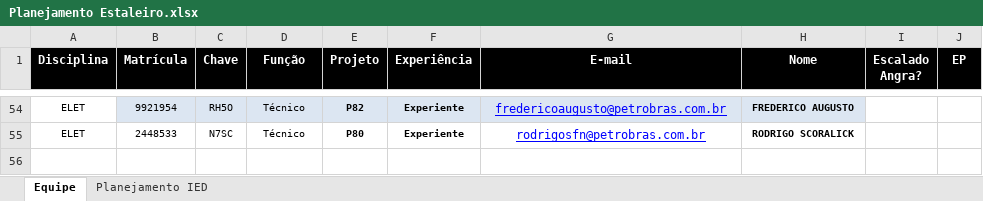
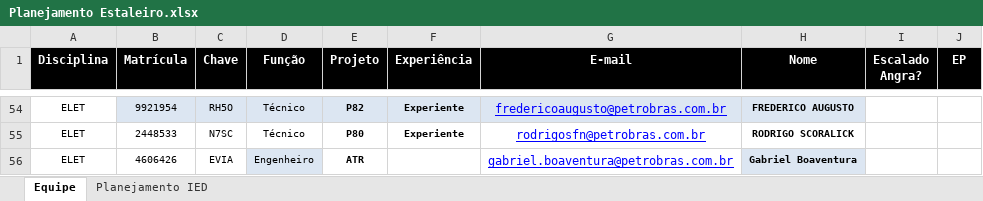
Before and after one commit to viniciussduarte/gantt_disp, an Excel workbook: Planejamento Estaleiro.xlsx, sheet Equipe, drawn as a sheet; only a part is shown, gaps mark what is left out; values as stored, in another font and other column widths than the file's, no borders; conditional formats not drawn; 1 other sheet too large or unreadable and not compared; the diff names each change by its address in the sheet, - before the commit and + after, or states it on an @@ line.

```diff
--- a/Planejamento Estaleiro.xlsx (sheet Equipe)
+++ b/Planejamento Estaleiro.xlsx (sheet Equipe)
+row 56: ELET | 4606426 | EVIA | Engenheiro | ATR |  | gabriel.boaventura@petrobras.com.br | Gabriel Boaventura
```
Also changed, not shown: Planejamento Geral.xlsx.
